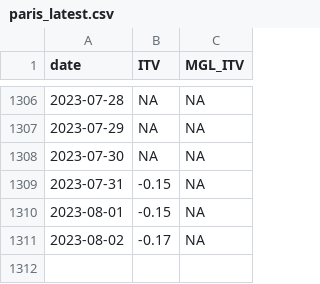
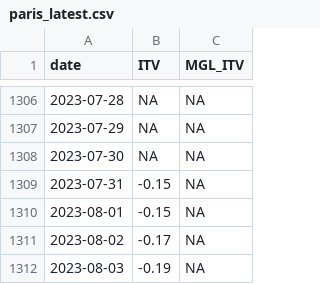
Before and after one commit to CEREMA/data-trafic, a CSV file: collectivites/paris_latest.csv, drawn as a sheet; only a part is shown, gaps mark what is left out.

```diff
--- a/collectivites/paris_latest.csv
+++ b/collectivites/paris_latest.csv
@@ -1311 +1311,2 @@ date,ITV,MGL_ITV
 2023-08-02,-0.17,NA
+2023-08-03,-0.19,NA
```
Also changed, not shown: collectivites/paris_brut_latest.csv, 2 other files.
